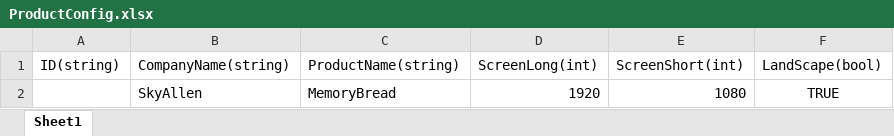
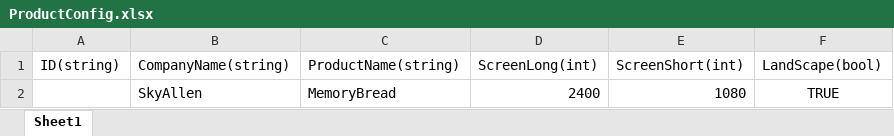
Before and after one commit to stefanfcw123/Framework3, an Excel workbook: MyOther/ProductConfig.xlsx, sheet Sheet1, drawn as a sheet; values as stored, in another font and other column widths than the file's, no borders; the diff names each change by its address in the sheet, - before the commit and + after, or states it on an @@ line.

```diff
--- a/MyOther/ProductConfig.xlsx (sheet Sheet1)
+++ b/MyOther/ProductConfig.xlsx (sheet Sheet1)
-D2 (ScreenLong(int)): 1920
+D2 (ScreenLong(int)): 2400
```
Also changed, not shown: 9 other files.
